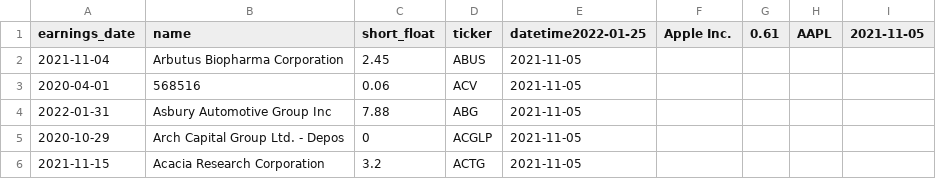
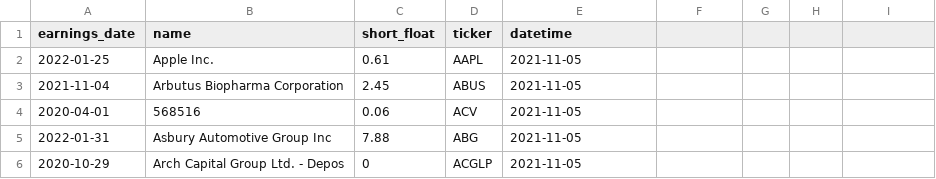
Before and after one commit to lassebenni/shortbet, a CSV file: data/history.csv, drawn as a sheet; only a part is shown; the shorter side is filled out with more unchanged rows.

Commit message:
Update history.csv

```diff
--- a/data/history.csv
+++ b/data/history.csv
@@ -1,2 +1,3 @@
-earnings_date,name,short_float,ticker,datetime2022-01-25,Apple Inc.,0.61,AAPL,2021-11-05
+earnings_date,name,short_float,ticker,datetime
+2022-01-25,Apple Inc.,0.61,AAPL,2021-11-05
 2021-11-04,Arbutus Biopharma Corporation,2.45,ABUS,2021-11-05
```
